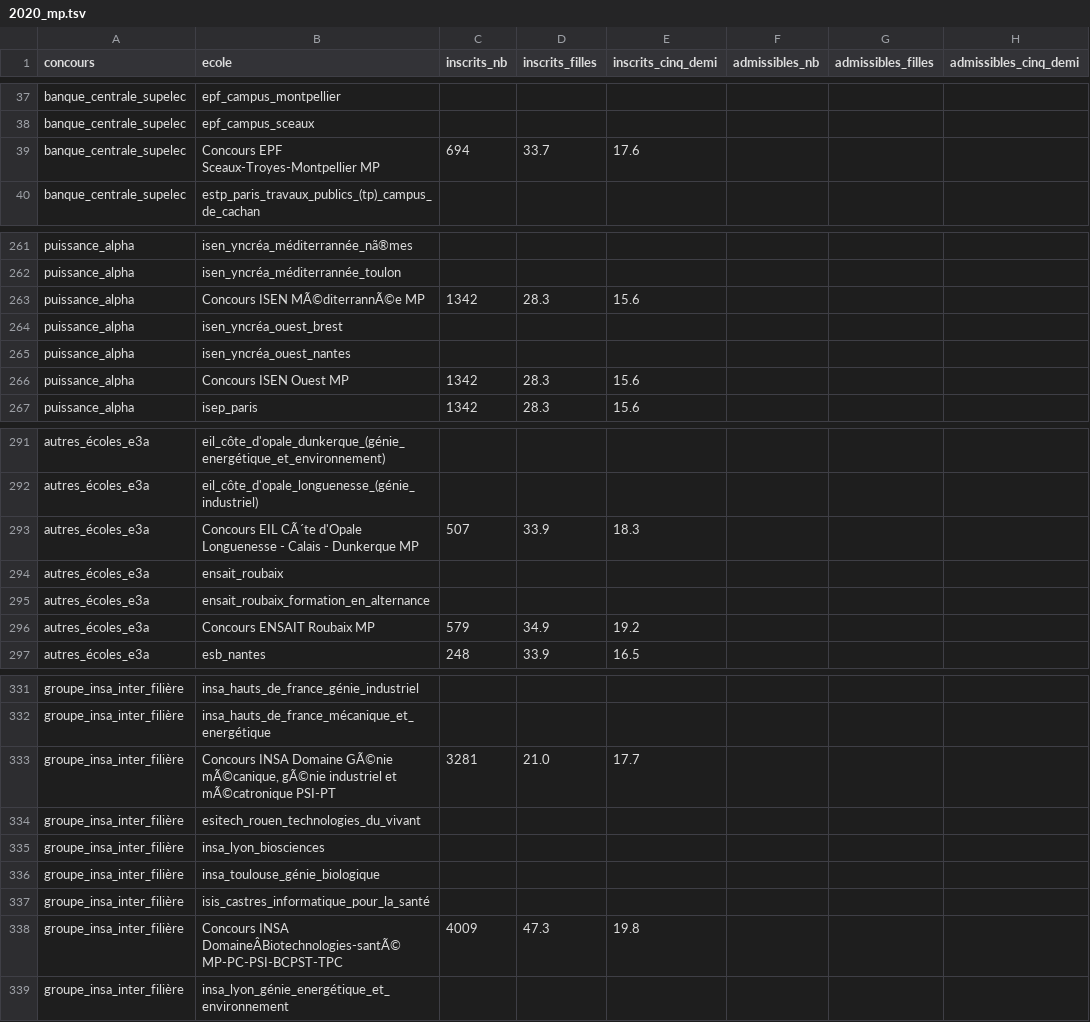
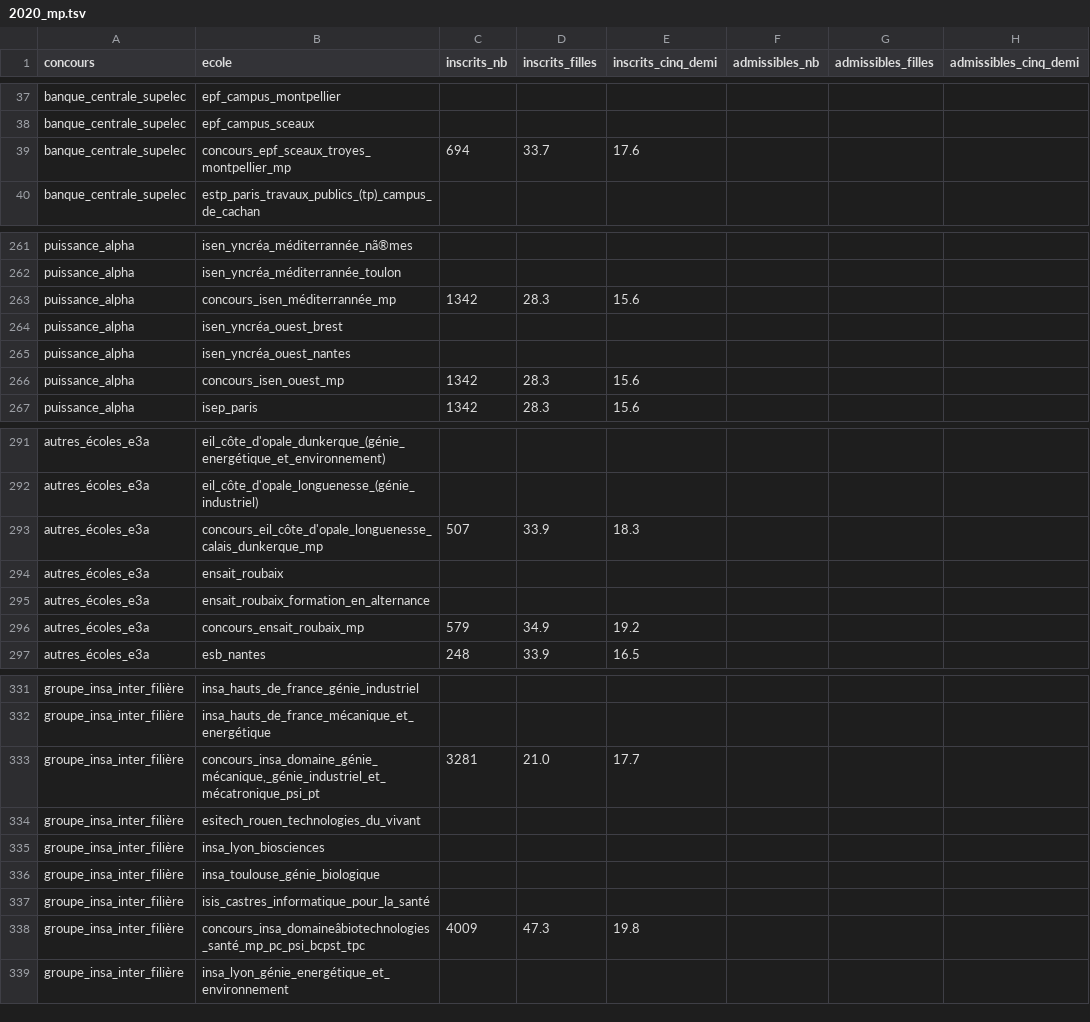
Before and after one commit to leoroullois/prepa-stat, a TSV file: lib/2020/2020_mp.tsv, drawn as a sheet; only a part is shown, gaps mark what is left out; the diff covers the shown part only; the diff names each change by its address in the sheet, - before the commit and + after, or states it on an @@ line.

```diff
--- a/lib/2020/2020_mp.tsv
+++ b/lib/2020/2020_mp.tsv
-B39 (ecole): Concours EPF Sceaux-Troyes-Montpellier MP
+B39 (ecole): concours_epf_sceaux_troyes_montpellier_mp
-B263 (ecole): Concours ISEN MÃ©diterrannÃ©e MP
+B263 (ecole): concours_isen_méditerrannée_mp
-B266 (ecole): Concours ISEN Ouest MP
+B266 (ecole): concours_isen_ouest_mp
-B293 (ecole): Concours EIL CÃ´te d'Opale Longuenesse - Calais - Dunkerque MP
+B293 (ecole): concours_eil_côte_d'opale_longuenesse_calais_dunkerque_mp
-B296 (ecole): Concours ENSAIT Roubaix MP
+B296 (ecole): concours_ensait_roubaix_mp
-B333 (ecole): Concours INSA Domaine GÃ©nie mÃ©canique, gÃ©nie industriel et mÃ©catronique PSI-PT
+B333 (ecole): concours_insa_domaine_génie_mécanique,_génie_industriel_et_mécatronique_psi_pt
-B338 (ecole): Concours INSA DomaineÂBiotechnologies-santÃ© MP-PC-PSI-BCPST-TPC
+B338 (ecole): concours_insa_domaineâbiotechnologies_santé_mp_pc_psi_bcpst_tpc
```
Also changed, not shown: 33 edited cells elsewhere in this file, lib/2019/2019_mp.tsv, lib/2019/2019_pc.tsv, 14 other files.
